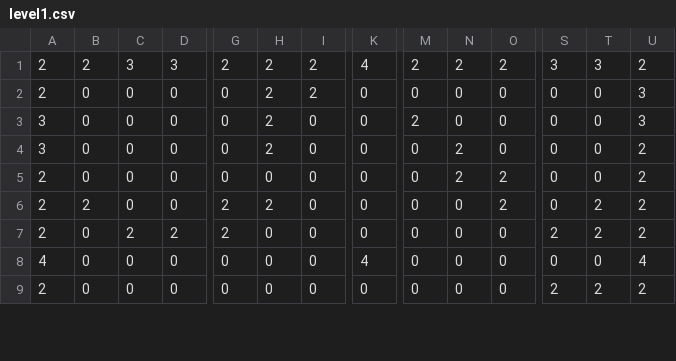
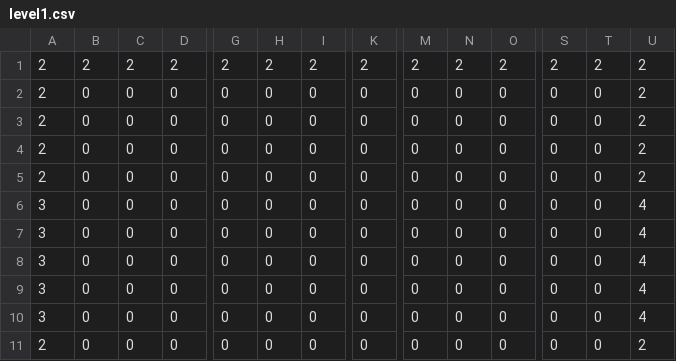
Before and after one commit to Dopelust/SP4-10, a CSV file: MyGraphics/Data/Levels/level1.csv, drawn as a sheet; only a part is shown, gaps mark what is left out; removed rows and columns are numbered as before the commit, all else as after; rows hold the shown columns only; the diff covers the shown part only; the diff names each change by its address in the sheet, - before the commit and + after, or states it on an @@ line.

```diff
--- a/MyGraphics/Data/Levels/level1.csv
+++ b/MyGraphics/Data/Levels/level1.csv
-C1: 3
+C1: 2
-D1: 3
+D1: 2
-K1: 4
+K1: 2
-S1: 3
+S1: 2
-T1: 3
+T1: 2
-H2: 2
+H2: 0
-I2: 2
+I2: 0
-U2: 3
+U2: 2
+row 3: 2 | 0 | 0 | 0 | 0 | 0 | 0 | 0 | 0 | 0 | 0 | 0 | 0 | 2
+row 4: 2 | 0 | 0 | 0 | 0 | 0 | 0 | 0 | 0 | 0 | 0 | 0 | 0 | 2
+row 5: 2 | 0 | 0 | 0 | 0 | 0 | 0 | 0 | 0 | 0 | 0 | 0 | 0 | 2
-H6:H7: 2
+H6:H7: 0
-M6: 2
+M6: 0
-U6: 3
+U6: 4
-N7:N8: 2
+N7:N8: 0
-U7:U9: 2
+U7:U9: 4
-A8:A9: 2
+A8:A9: 3
-O8:O9: 2
+O8:O9: 0
-B9: 2
+B9: 0
-G9: 2
+G9: 0
-H9: 2
+H9: 0
-T9: 2
+T9: 0
-row 7: 2 | 0 | 2 | 2 | 2 | 0 | 0 | 0 | 0 | 0 | 0 | 2 | 2 | 2
-A10: 4
+A10: 3
-K10: 4
+K10: 0
-S11: 2
+S11: 0
-T11: 2
+T11: 0
```
Also changed, not shown: 2 removed rows and 18 edited cells elsewhere in this file, 17 other files.
